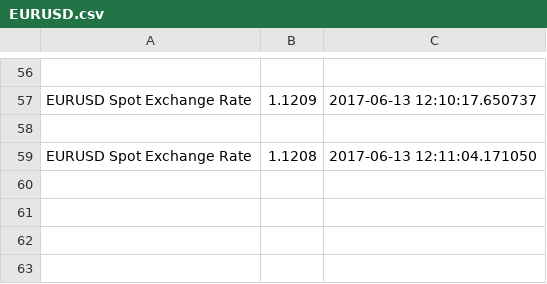
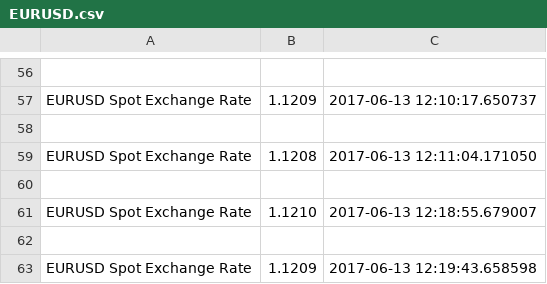
Before and after one commit to sturm-a/web-scraping, a CSV file: EURUSD.csv, drawn as a sheet; only a part is shown, gaps mark what is left out; the diff names each change by its address in the sheet, - before the commit and + after, or states it on an @@ line.

```diff
--- a/EURUSD.csv
+++ b/EURUSD.csv
+row 60: (empty)
+row 61: EURUSD Spot Exchange Rate | 1.1210 | 2017-06-13 12:18:55.679007
+row 62: (empty)
+row 63: EURUSD Spot Exchange Rate | 1.1209 | 2017-06-13 12:19:43.658598
```
Also changed, not shown: index.csv, 1 other file.
